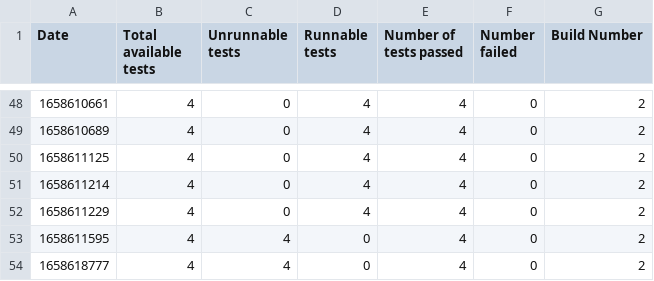
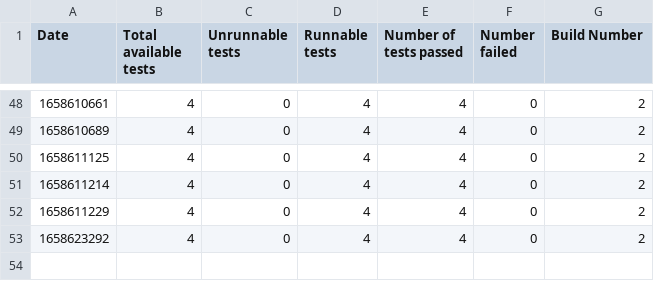
Before and after one commit to Hrishikesh-Kalyanaraman/einsteintoolkit, a CSV file: new_test_nums.csv, drawn as a sheet; only a part is shown, gaps mark what is left out.

```diff
--- a/new_test_nums.csv
+++ b/new_test_nums.csv
@@ -52,3 +52,2 @@
 1658611229,4,0,4,4,0,2
-1658611595,4,4,0,4,0,2
-1658618777,4,4,0,4,0,2
+1658623292,4,0,4,4,0,2
```
Also changed, not shown: 4 other files.
